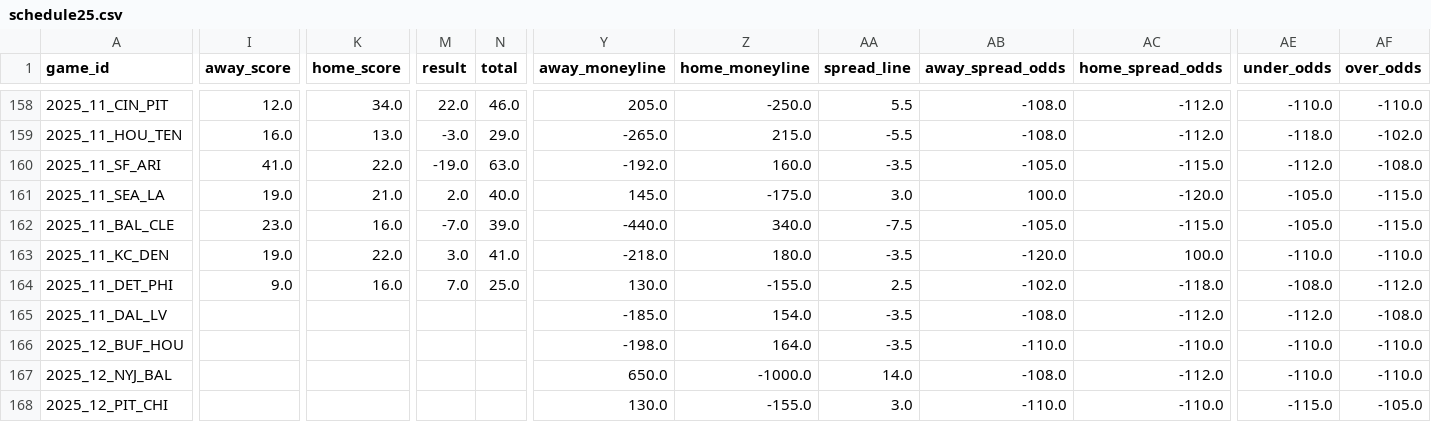
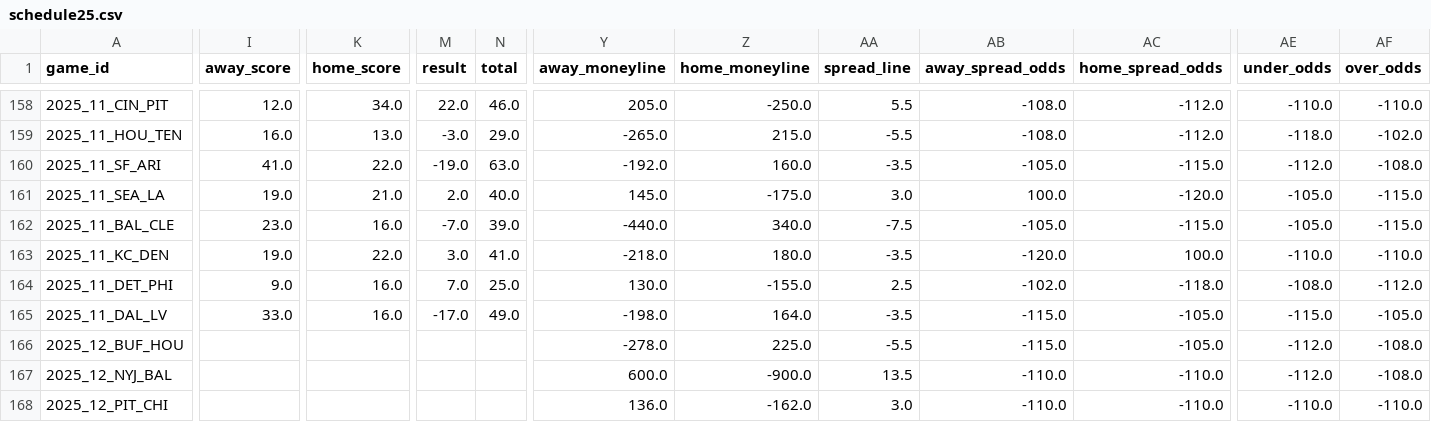
Before and after one commit to ChristopherDavisUCI/NFL2025-Simulation, a CSV file: schedules/schedule25.csv, drawn as a sheet; only a part is shown, gaps mark what is left out; the diff covers the shown part only; the diff names each change by its address in the sheet, - before the commit and + after, or states it on an @@ line.

Commit message:
Update schedule25.csv

```diff
--- a/schedules/schedule25.csv
+++ b/schedules/schedule25.csv
-I165 (away_score): (empty)
+I165 (away_score): 33.0
-K165 (home_score): (empty)
+K165 (home_score): 16.0
-M165 (result): (empty)
+M165 (result): -17.0
-N165 (total): (empty)
+N165 (total): 49.0
-Y165 (away_moneyline): -185.0
+Y165 (away_moneyline): -198.0
-Z165 (home_moneyline): 154.0
+Z165 (home_moneyline): 164.0
-AB165 (away_spread_odds): -108.0
+AB165 (away_spread_odds): -115.0
-AC165 (home_spread_odds): -112.0
+AC165 (home_spread_odds): -105.0
-AE165 (under_odds): -112.0
+AE165 (under_odds): -115.0
-AF165 (over_odds): -108.0
+AF165 (over_odds): -105.0
-Y166 (away_moneyline): -198.0
+Y166 (away_moneyline): -278.0
-Z166 (home_moneyline): 164.0
+Z166 (home_moneyline): 225.0
-AA166 (spread_line): -3.5
+AA166 (spread_line): -5.5
-AB166 (away_spread_odds): -110.0
+AB166 (away_spread_odds): -115.0
-AC166 (home_spread_odds): -110.0
+AC166 (home_spread_odds): -105.0
-AE166:AE167 (under_odds): -110.0
+AE166:AE167 (under_odds): -112.0
-AF166:AF167 (over_odds): -110.0
+AF166:AF167 (over_odds): -108.0
-Y167 (away_moneyline): 650.0
+Y167 (away_moneyline): 600.0
-Z167 (home_moneyline): -1000.0
+Z167 (home_moneyline): -900.0
-AA167 (spread_line): 14.0
+AA167 (spread_line): 13.5
-AB167 (away_spread_odds): -108.0
+AB167 (away_spread_odds): -110.0
-AC167 (home_spread_odds): -112.0
+AC167 (home_spread_odds): -110.0
-Y168 (away_moneyline): 130.0
+Y168 (away_moneyline): 136.0
-Z168 (home_moneyline): -155.0
+Z168 (home_moneyline): -162.0
-AE168 (under_odds): -115.0
+AE168 (under_odds): -110.0
-AF168 (over_odds): -105.0
+AF168 (over_odds): -110.0
```
Also changed, not shown: 65 edited cells elsewhere in this file.
